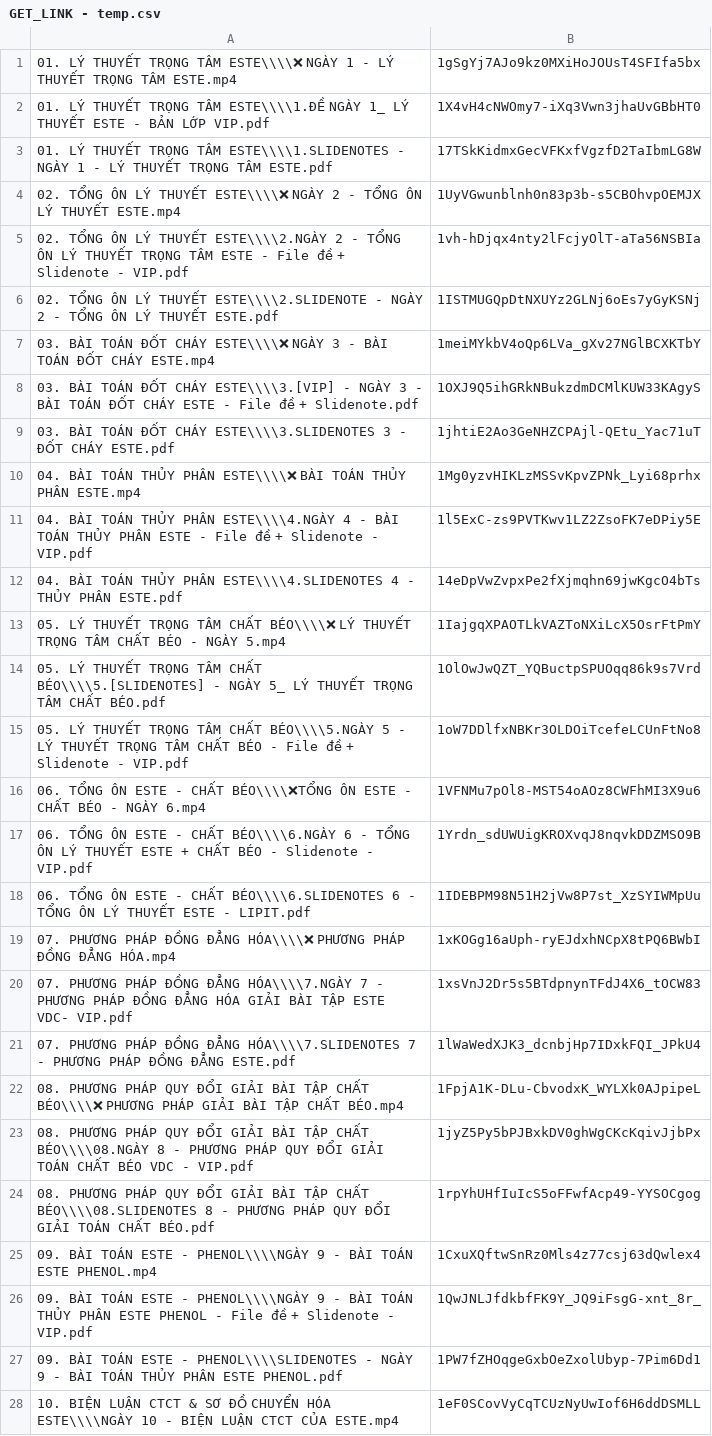
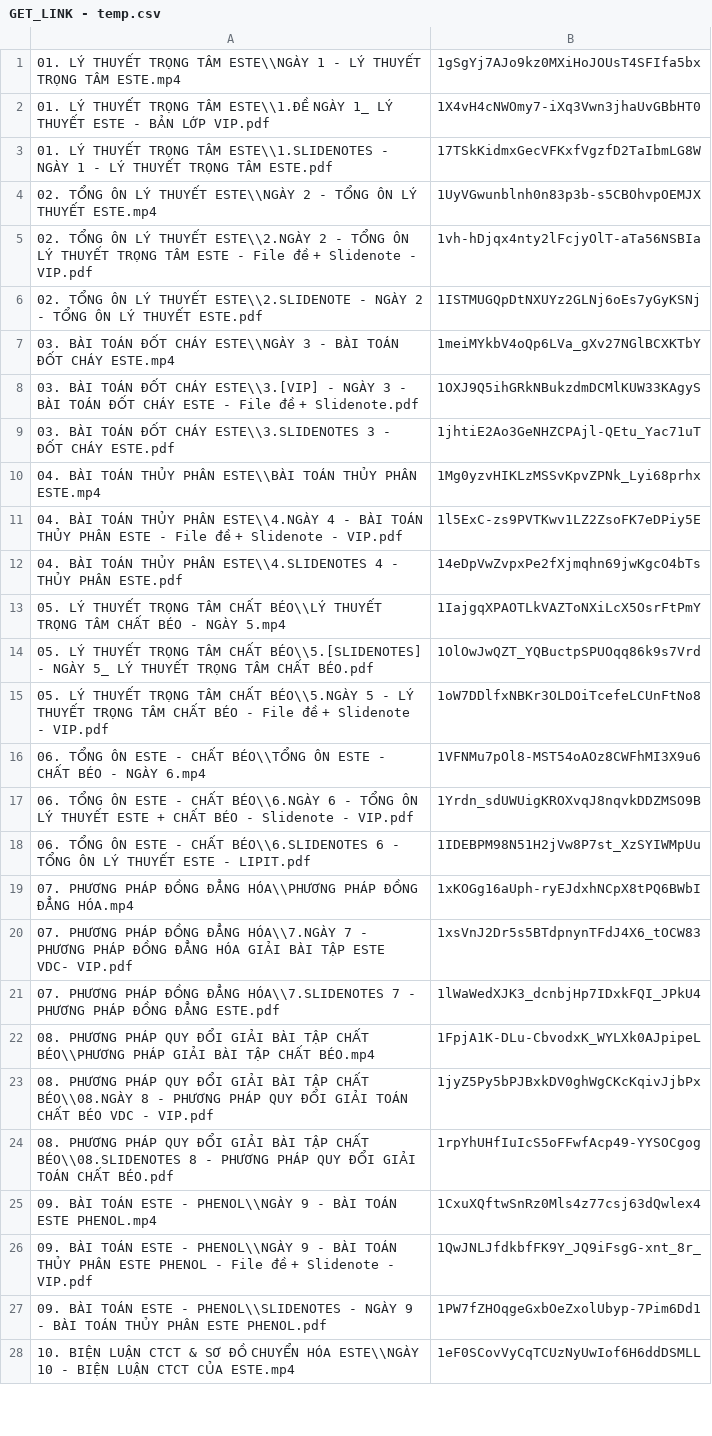
Before and after one commit to toan-dyp/check, a CSV file: GET_LINK - temp.csv, drawn as a sheet; only a part is shown; the diff covers the shown part only; the diff names each change by its address in the sheet, - before the commit and + after, or states it on an @@ line.

```diff
--- a/GET_LINK - temp.csv
+++ b/GET_LINK - temp.csv
-A1: …TRỌNG TÂM ESTE\\\\❌ NGÀY 1 -…
+A1: …TRỌNG TÂM ESTE\\NGÀY 1 -…
-A2: …TRỌNG TÂM ESTE\\\\1.ĐỀ NGÀY 1_…
+A2: …TRỌNG TÂM ESTE\\1.ĐỀ NGÀY 1_…
-A3: …TRỌNG TÂM ESTE\\\\1.SLIDENOTES - NGÀY…
+A3: …TRỌNG TÂM ESTE\\1.SLIDENOTES - NGÀY…
-A4: …LÝ THUYẾT ESTE\\\\❌ NGÀY 2 -…
+A4: …LÝ THUYẾT ESTE\\NGÀY 2 -…
-A5: …LÝ THUYẾT ESTE\\\\2.NGÀY 2 -…
+A5: …LÝ THUYẾT ESTE\\2.NGÀY 2 -…
-A6: …LÝ THUYẾT ESTE\\\\2.SLIDENOTE - NGÀY…
+A6: …LÝ THUYẾT ESTE\\2.SLIDENOTE - NGÀY…
-A7: …ĐỐT CHÁY ESTE\\\\❌ NGÀY 3 -…
+A7: …ĐỐT CHÁY ESTE\\NGÀY 3 -…
-A8: …ĐỐT CHÁY ESTE\\\\3.[VIP] - NGÀY…
+A8: …ĐỐT CHÁY ESTE\\3.[VIP] - NGÀY…
-A9: …ĐỐT CHÁY ESTE\\\\3.SLIDENOTES 3 -…
+A9: …ĐỐT CHÁY ESTE\\3.SLIDENOTES 3 -…
-A10: …THỦY PHÂN ESTE\\\\❌ BÀI TOÁN THỦY…
+A10: …THỦY PHÂN ESTE\\BÀI TOÁN THỦY…
-A11: …THỦY PHÂN ESTE\\\\4.NGÀY 4 -…
+A11: …THỦY PHÂN ESTE\\4.NGÀY 4 -…
-A12: …THỦY PHÂN ESTE\\\\4.SLIDENOTES 4 -…
+A12: …THỦY PHÂN ESTE\\4.SLIDENOTES 4 -…
-A13: …TÂM CHẤT BÉO\\\\❌ LÝ THUYẾT TRỌNG…
+A13: …TÂM CHẤT BÉO\\LÝ THUYẾT TRỌNG…
-A14: …TÂM CHẤT BÉO\\\\5.[SLIDENOTES] - NGÀY…
+A14: …TÂM CHẤT BÉO\\5.[SLIDENOTES] - NGÀY…
-A15: …TÂM CHẤT BÉO\\\\5.NGÀY 5 -…
+A15: …TÂM CHẤT BÉO\\5.NGÀY 5 -…
-A16: …- CHẤT BÉO\\\\❌TỔNG ÔN ESTE…
+A16: …- CHẤT BÉO\\TỔNG ÔN ESTE…
-A17: …- CHẤT BÉO\\\\6.NGÀY 6 -…
+A17: …- CHẤT BÉO\\6.NGÀY 6 -…
-A18: …- CHẤT BÉO\\\\6.SLIDENOTES 6 -…
+A18: …- CHẤT BÉO\\6.SLIDENOTES 6 -…
-A19: …ĐỒNG ĐẲNG HÓA\\\\❌ PHƯƠNG PHÁP ĐỒNG…
+A19: …ĐỒNG ĐẲNG HÓA\\PHƯƠNG PHÁP ĐỒNG…
-A20: …ĐỒNG ĐẲNG HÓA\\\\7.NGÀY 7 -…
+A20: …ĐỒNG ĐẲNG HÓA\\7.NGÀY 7 -…
-A21: …ĐỒNG ĐẲNG HÓA\\\\7.SLIDENOTES 7 -…
+A21: …ĐỒNG ĐẲNG HÓA\\7.SLIDENOTES 7 -…
-A22: …TẬP CHẤT BÉO\\\\❌ PHƯƠNG PHÁP GIẢI…
+A22: …TẬP CHẤT BÉO\\PHƯƠNG PHÁP GIẢI…
-A23: …TẬP CHẤT BÉO\\\\08.NGÀY 8 -…
+A23: …TẬP CHẤT BÉO\\08.NGÀY 8 -…
-A24: …TẬP CHẤT BÉO\\\\08.SLIDENOTES 8 -…
+A24: …TẬP CHẤT BÉO\\08.SLIDENOTES 8 -…
-A25: …ESTE - PHENOL\\\\NGÀY 9 -…
+A25: …ESTE - PHENOL\\NGÀY 9 -…
-A26: …ESTE - PHENOL\\\\NGÀY 9 -…
+A26: …ESTE - PHENOL\\NGÀY 9 -…
-A27: …ESTE - PHENOL\\\\SLIDENOTES - NGÀY…
+A27: …ESTE - PHENOL\\SLIDENOTES - NGÀY…
-A28: …CHUYỂN HÓA ESTE\\\\NGÀY 10 -…
+A28: …CHUYỂN HÓA ESTE\\NGÀY 10 -…
```
Also changed, not shown: 2 edited cells elsewhere in this file, 1 other file.
